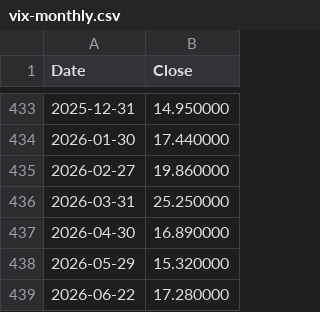
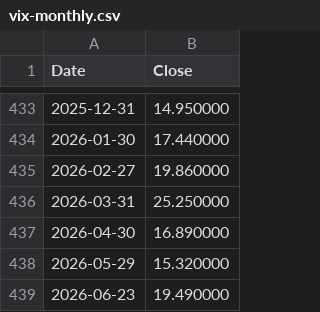
Before and after one commit to datasets/finance-vix, a CSV file: data/vix-monthly.csv, drawn as a sheet; only a part is shown, gaps mark what is left out.

```diff
--- a/data/vix-monthly.csv
+++ b/data/vix-monthly.csv
@@ -438,2 +438,2 @@ Date,Close
 2026-05-29,15.320000
-2026-06-22,17.280000
+2026-06-23,19.490000
```
Also changed, not shown: data/vix-daily.csv.
